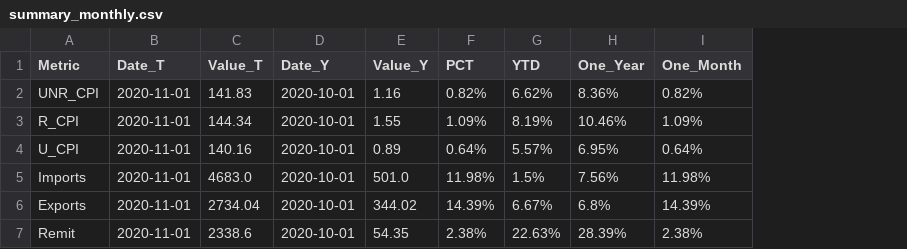
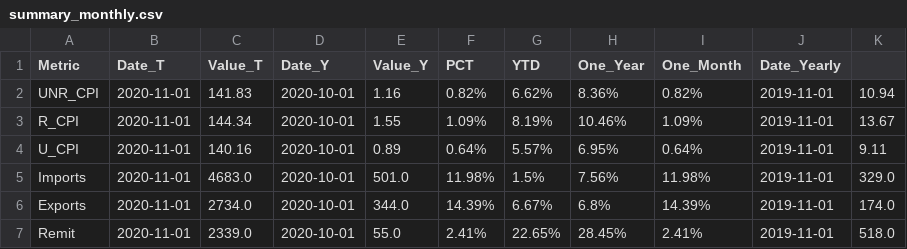
Before and after one commit to agmo1993/macropakistani, a CSV file: data/summary_monthly.csv, drawn as a sheet; the diff names each change by its address in the sheet, - before the commit and + after, or states it on an @@ line.

Commit message:
testing

```diff
--- a/data/summary_monthly.csv
+++ b/data/summary_monthly.csv
+column J (Date_Yearly), rows 2-7: all 2019-11-01
+column K, rows 2-7: 10.94 | 13.67 | 9.11 | 329.0 | 174.0 | 518.0
-C6 (Value_T): 2734.04
+C6 (Value_T): 2734.0
-E6 (Value_Y): 344.02
+E6 (Value_Y): 344.0
-C7 (Value_T): 2338.6
+C7 (Value_T): 2339.0
-E7 (Value_Y): 54.35
+E7 (Value_Y): 55.0
-F7 (PCT): 2.38%
+F7 (PCT): 2.41%
-G7 (YTD): 22.63%
+G7 (YTD): 22.65%
-H7 (One_Year): 28.39%
+H7 (One_Year): 28.45%
-I7 (One_Month): 2.38%
+I7 (One_Month): 2.41%
```
